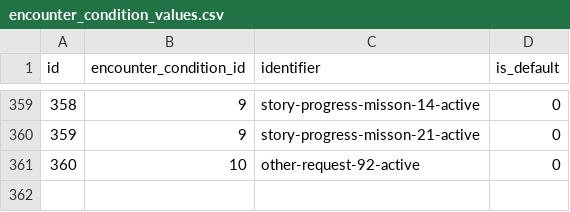
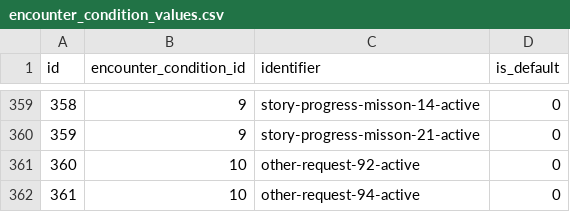
Before and after one commit to jemarq04/pokeapi, a CSV file: data/v2/csv/encounter_condition_values.csv, drawn as a sheet; only a part is shown, gaps mark what is left out.

```diff
--- a/data/v2/csv/encounter_condition_values.csv
+++ b/data/v2/csv/encounter_condition_values.csv
@@ -361 +361,2 @@ id,encounter_condition_id,identifier,is_default
 360,10,other-request-92-active,0
+361,10,other-request-94-active,0
```
Also changed, not shown: data/v2/csv/encounter_condition_value_prose.csv, data/v2/csv/encounter_pokemon_details.csv, 3 other files.
